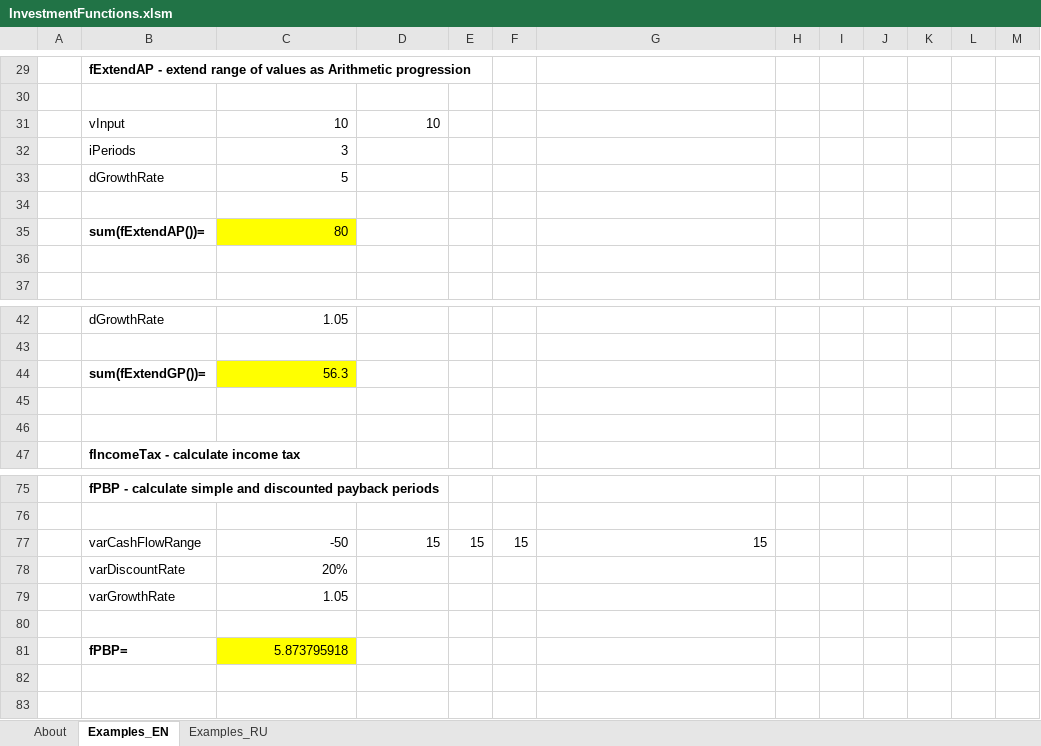
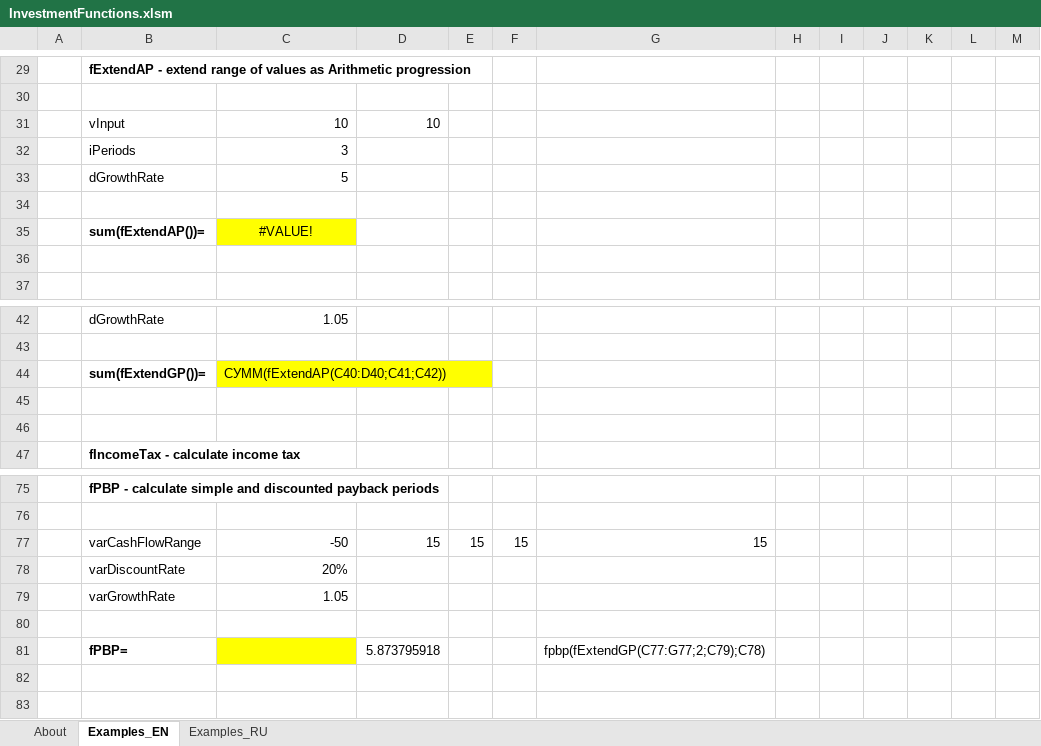
Before and after one commit to OlegPyatakov/InvestmentFunctions, an Excel workbook: InvestmentFunctions.xlsm, sheet Examples_EN, drawn as a sheet; only a part is shown, gaps mark what is left out; values as stored, in another font and other column widths than the file's, no borders; removed rows and columns are numbered as before the commit, all else as after; the diff names each change by its address in the sheet, - before the commit and + after, or states it on an @@ line.

Commit message:
Added anytoarray func (needs debug)

```diff
--- a/InvestmentFunctions.xlsm (sheet Examples_EN)
+++ b/InvestmentFunctions.xlsm (sheet Examples_EN)
-C35: 80
+C35: #VALUE!
-C35 alignment: right
+C35 alignment: center
-C44: 56.3
+C44: СУММ(fExtendAP(C40:D40;C41;C42))
-row 81:  | fPBP= | 5.873795918
+row 81:  | fPBP= |  | 5.873795918 |  |  | fpbp(fExtendGP(C77:G77;2;C79);C78)
```
Also changed, not shown: sheet Examples_RU.
